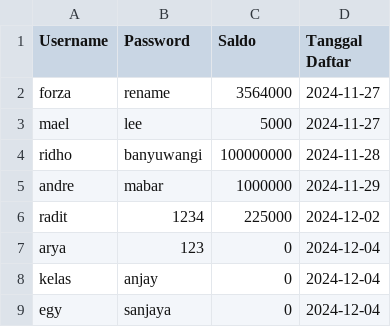
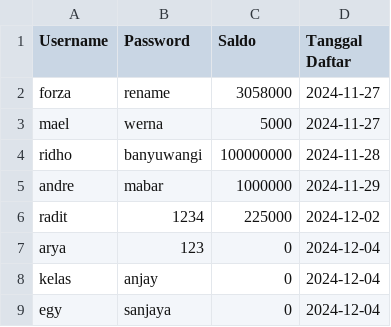
Before and after one commit to Grimpascal/Projekan-Semester-1, a CSV file: csv/dataUser.csv, drawn as a sheet.

```diff
--- a/csv/dataUser.csv
+++ b/csv/dataUser.csv
@@ -1,4 +1,4 @@
 Username,Password,Saldo,Tanggal Daftar
-forza,rename,3564000,2024-11-27
-mael,lee,5000,2024-11-27
+forza,rename,3058000,2024-11-27
+mael,werna,5000,2024-11-27
 ridho,banyuwangi,100000000,2024-11-28
```
Also changed, not shown: 4 other files.
